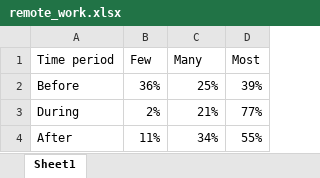
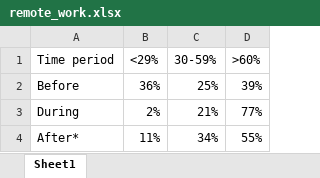
Before and after one commit to z-wix/presenting_data, an Excel workbook: data/remote_work.xlsx, sheet Sheet1, drawn as a sheet; values as stored, in another font and other column widths than the file's, no borders; the diff names each change by its address in the sheet, - before the commit and + after, or states it on an @@ line.

```diff
--- a/data/remote_work.xlsx (sheet Sheet1)
+++ b/data/remote_work.xlsx (sheet Sheet1)
-B1: Few
+B1: <29%
-C1: Many
+C1: 30-59%
-D1: Most
+D1: >60%
-A4 (Time period): After
+A4 (Time period): After*
```
Also changed, not shown: 4 other files.
